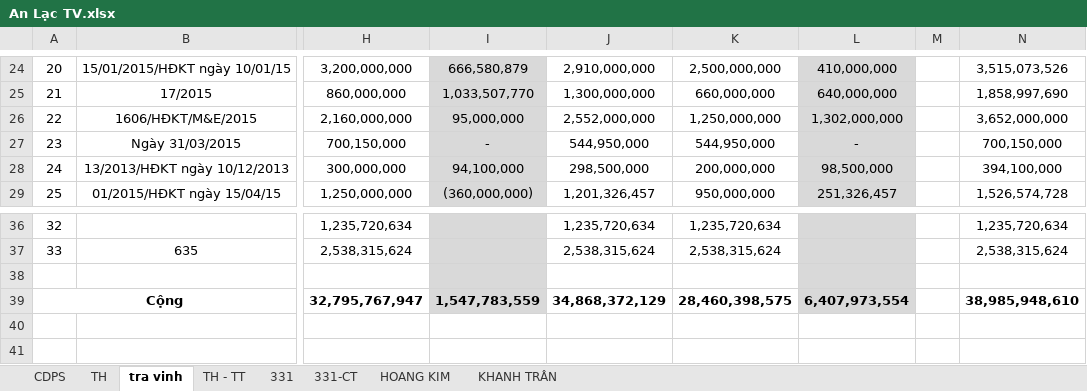
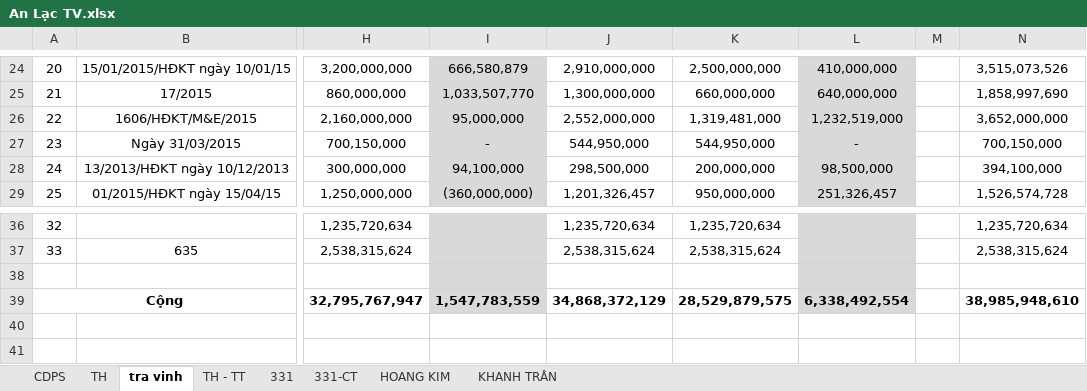
Before and after one commit to vuphuong11/AN-LAC-TV, an Excel workbook: SO SACH/2016/An Lạc TV.xlsx, sheet tra vinh, drawn as a sheet; only a part is shown, gaps mark what is left out; values as stored, in another font and other column widths than the file's, no borders; the diff names each change by its address in the sheet, - before the commit and + after, or states it on an @@ line.

```diff
--- a/SO SACH/2016/An Lạc TV.xlsx (sheet tra vinh)
+++ b/SO SACH/2016/An Lạc TV.xlsx (sheet tra vinh)
-K26: 1,250,000,000
+K26: 1,319,481,000
-L26: 1,302,000,000
+L26: 1,232,519,000
-K39: 28,460,398,575
+K39: 28,529,879,575
-L39: 6,407,973,554
+L39: 6,338,492,554
```
Also changed, not shown: sheet TH - TT, sheet HOANG KIM, formulas that keep their value, 12 other files.
